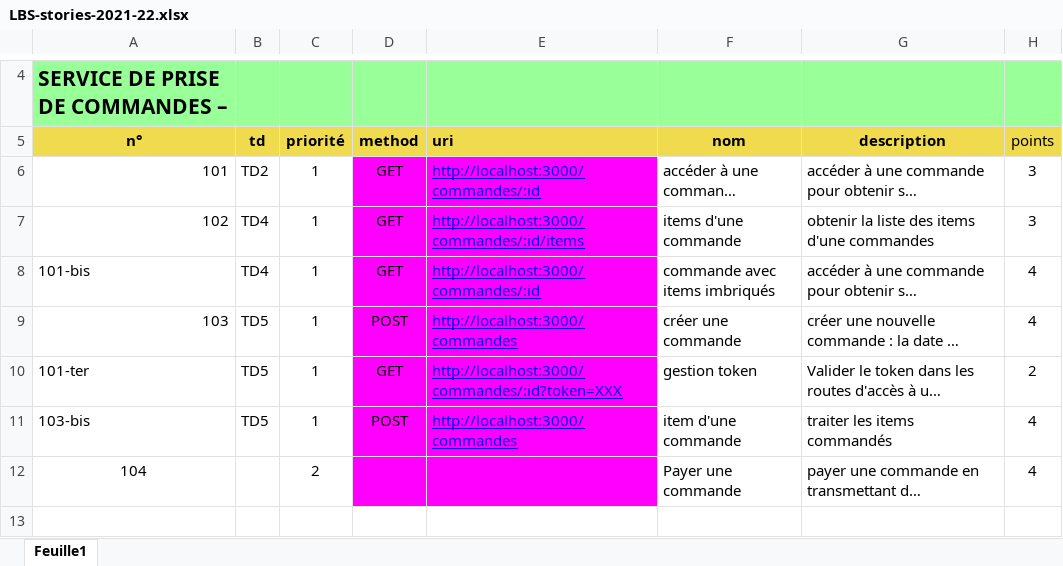
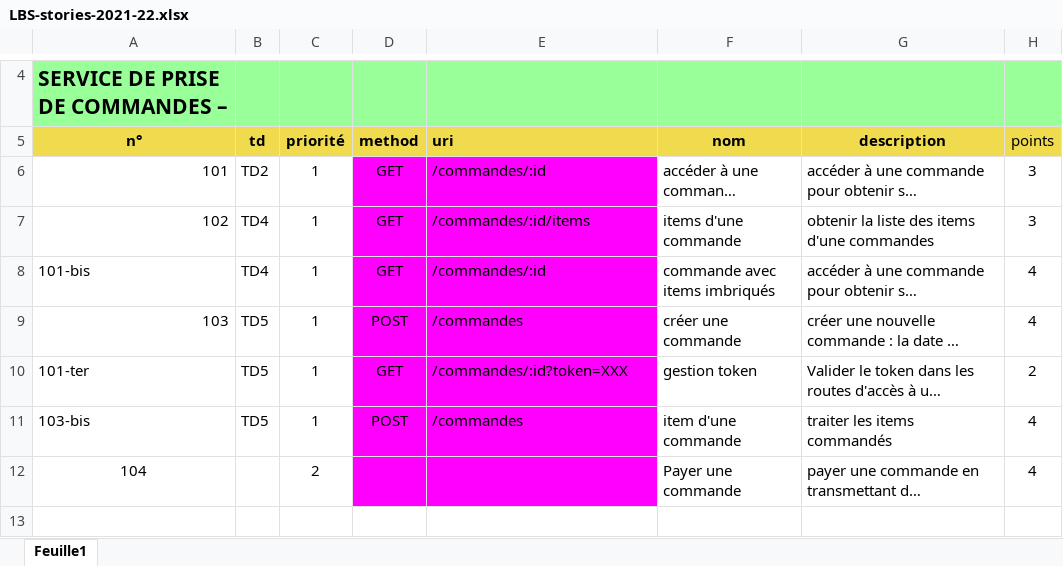
Before and after one commit to SpilmontFrancois/DevBackEndNodeJS, an Excel workbook: LBS-stories-2021-22.xlsx, sheet Feuille1, drawn as a sheet; only a part is shown, gaps mark what is left out; long unchanged cells end in …; values as stored, in another font and other column widths than the file's, no borders; the diff covers the shown part only; the diff names each change by its address in the sheet, - before the commit and + after, or states it on an @@ line.

Commit message:
feat(app): update excel

```diff
--- a/LBS-stories-2021-22.xlsx (sheet Feuille1)
+++ b/LBS-stories-2021-22.xlsx (sheet Feuille1)
-E6: http://localhost:3000/commandes/:id
+E6: /commandes/:id
@@ E6:E11 underline: on → off, text colour: #0000FF → black @@
-E7: http://localhost:3000/commandes/:id/items
+E7: /commandes/:id/items
-E8: http://localhost:3000/commandes/:id
+E8: /commandes/:id
-E9: http://localhost:3000/commandes
+E9: /commandes
-E10: http://localhost:3000/commandes/:id?token=XXX
+E10: /commandes/:id?token=XXX
-E11: http://localhost:3000/commandes
+E11: /commandes
```
Also changed, not shown: 6 edited cells and cell formats elsewhere in this sheet.
